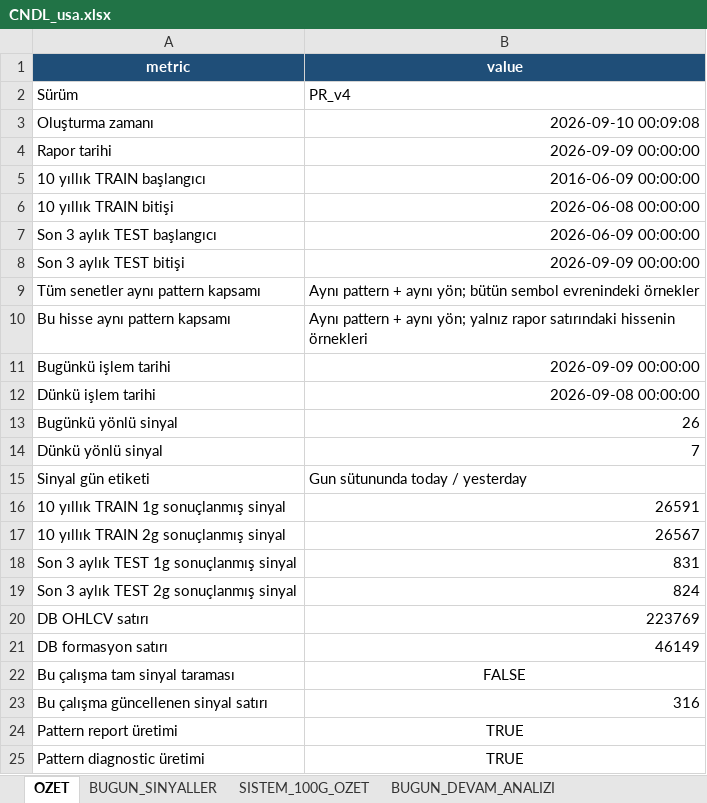
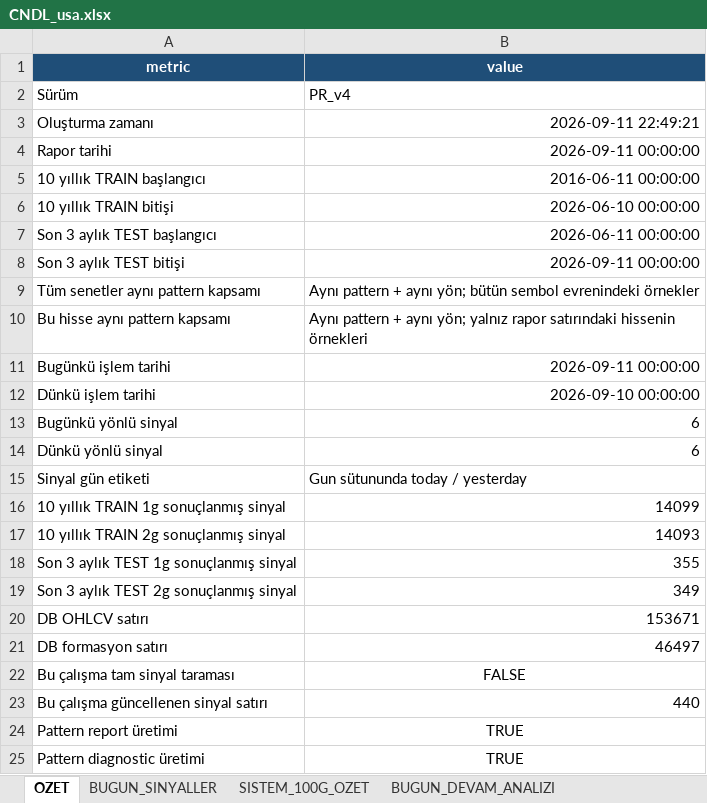
Before and after one commit to serkanche/portfoy, an Excel workbook: CNDL_usa.xlsx, sheet OZET, drawn as a sheet; only a part is shown; values as stored, in another font and other column widths than the file's, no borders; the diff names each change by its address in the sheet, - before the commit and + after, or states it on an @@ line.

```diff
--- a/CNDL_usa.xlsx (sheet OZET)
+++ b/CNDL_usa.xlsx (sheet OZET)
-B3 (value): 2026-09-10 00:09:08
+B3 (value): 2026-09-11 22:49:21
-B4 (value): 2026-09-09 00:00:00
+B4 (value): 2026-09-11 00:00:00
-B5 (value): 2016-06-09 00:00:00
+B5 (value): 2016-06-11 00:00:00
-B6 (value): 2026-06-08 00:00:00
+B6 (value): 2026-06-10 00:00:00
-B7 (value): 2026-06-09 00:00:00
+B7 (value): 2026-06-11 00:00:00
-B8 (value): 2026-09-09 00:00:00
+B8 (value): 2026-09-11 00:00:00
-B11 (value): 2026-09-09 00:00:00
+B11 (value): 2026-09-11 00:00:00
-B12 (value): 2026-09-08 00:00:00
+B12 (value): 2026-09-10 00:00:00
-B13 (value): 26
+B13 (value): 6
-B14 (value): 7
+B14 (value): 6
-B16 (value): 26591
+B16 (value): 14099
-B17 (value): 26567
+B17 (value): 14093
-B18 (value): 831
+B18 (value): 355
-B19 (value): 824
+B19 (value): 349
-B20 (value): 223769
+B20 (value): 153671
-B21 (value): 46149
+B21 (value): 46497
-B23 (value): 316
+B23 (value): 440
```
Also changed, not shown: sheet BUGUN_BENZER_HAREKET, sheet BUGUN_SINYALLER, sheet BUGUN_DEVAM_ANALIZI, sheet SISTEM_100G_OZET.
